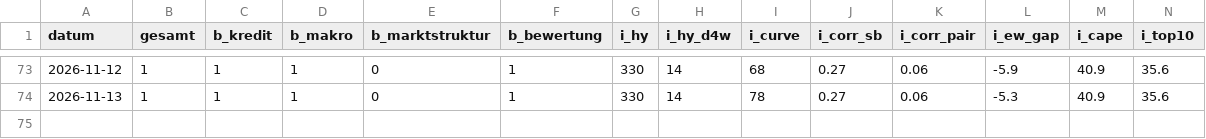
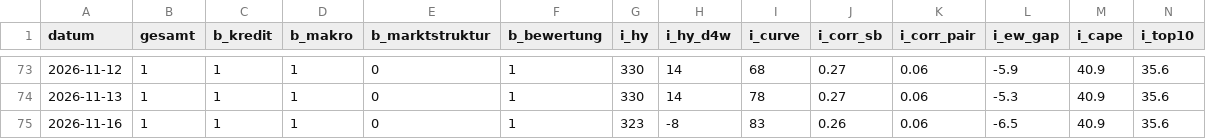
Before and after one commit to AlexD-mini/Risiko-Cockpit-, a CSV file: history.csv, drawn as a sheet; only a part is shown, gaps mark what is left out; rows hold the shown columns only; the diff names each change by its address in the sheet, - before the commit and + after, or states it on an @@ line.

```diff
--- a/history.csv
+++ b/history.csv
+row 75: 2026-11-16 | 1 | 1 | 1 | 0 | 1 | 323 | -8 | 83 | 0.26 | 0.06 | -6.5 | 40.9 | 35.6
```
Also changed, not shown: 1 other file.
